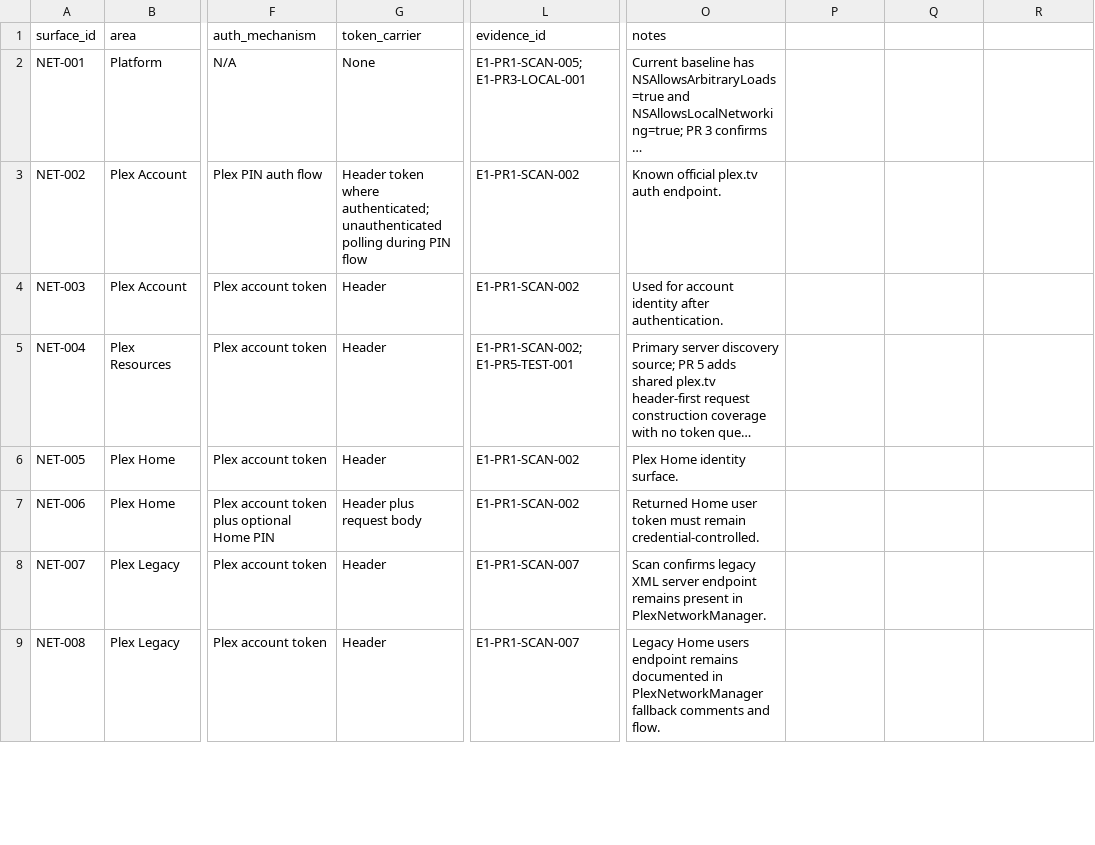
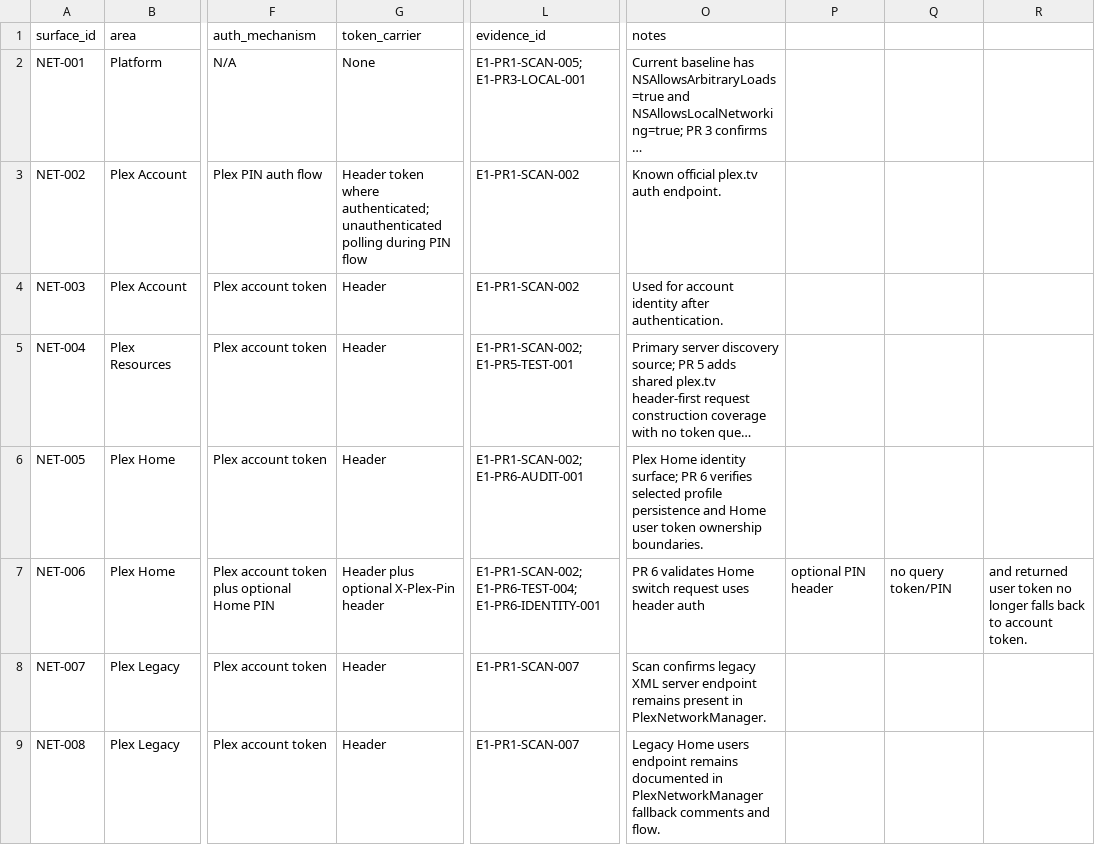
Before and after one commit to Artic0din/Rivulet, a CSV file: Docs/modernization/epic-0/security-network-surface-inventory.csv, drawn as a sheet; only a part is shown, gaps mark what is left out; long unchanged cells end in …; the diff names each change by its address in the sheet, - before the commit and + after, or states it on an @@ line.

Commit message:
feat(plex): harden home identity token lifecycle

```diff
--- a/Docs/modernization/epic-0/security-network-surface-inventory.csv
+++ b/Docs/modernization/epic-0/security-network-surface-inventory.csv
-L6 (evidence_id): E1-PR1-SCAN-002
+L6 (evidence_id): E1-PR1-SCAN-002; E1-PR6-AUDIT-001
-O6 (notes): …Home identity surface.
+O6 (notes): …Home identity surface; PR 6 verifies selected profile persistence and Home user token ownership boundaries.
-G7 (token_carrier): Header plus request body
+G7 (token_carrier): Header plus optional X-Plex-Pin header
-L7 (evidence_id): E1-PR1-SCAN-002
+L7 (evidence_id): E1-PR1-SCAN-002; E1-PR6-TEST-004; E1-PR6-IDENTITY-001
-O7 (notes): Returned Home user token must remain credential-controlled.
+O7 (notes): PR 6 validates Home switch request uses header auth
-P7: (empty)
+P7: optional PIN header
-Q7: (empty)
+Q7: no query token/PIN
-R7: (empty)
+R7: and returned user token no longer falls back to account token.
```
Also changed, not shown: 9 other files.
